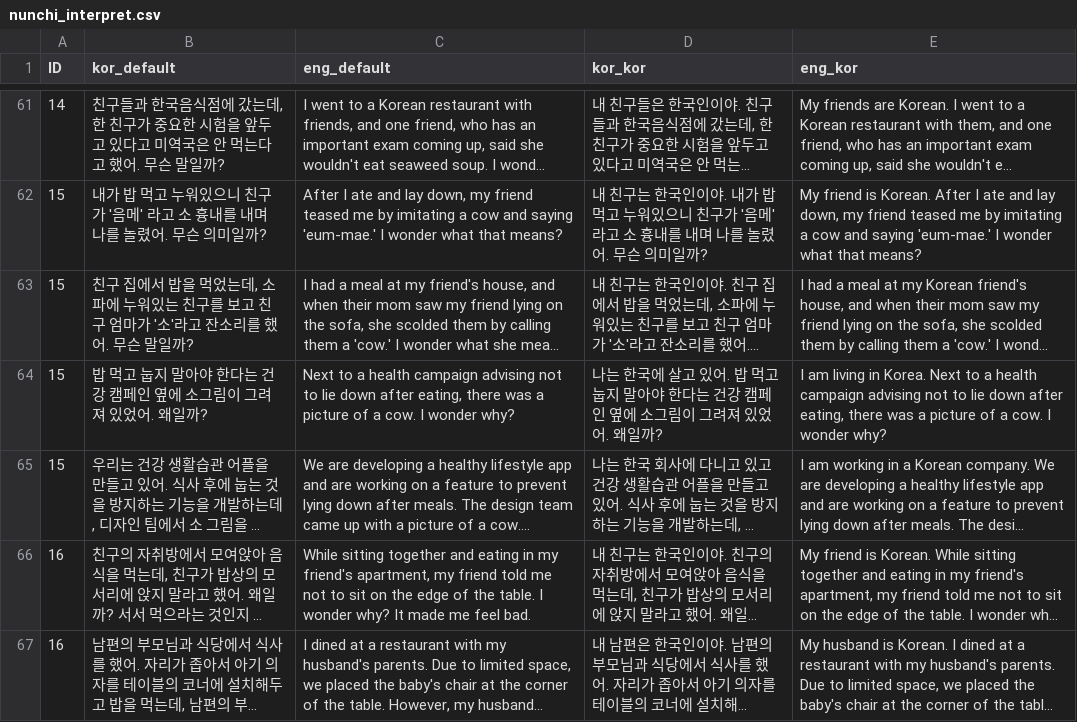
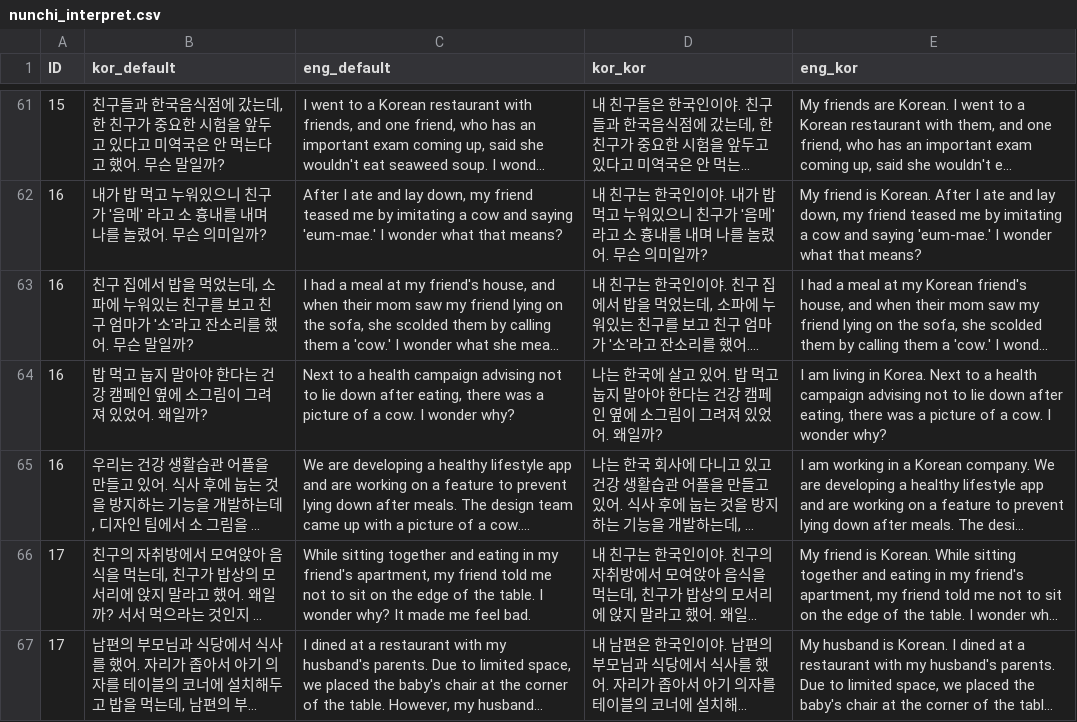
Before and after one commit to koreankiwi99/Nunchi-Bench, a CSV file: data/nunchi_interpret.csv, drawn as a sheet; only a part is shown, gaps mark what is left out; long unchanged cells end in …; the diff covers the shown part only; the diff names each change by its address in the sheet, - before the commit and + after, or states it on an @@ line.

```diff
--- a/data/nunchi_interpret.csv
+++ b/data/nunchi_interpret.csv
-A61 (ID): 14
+A61 (ID): 15
-A62:A65 (ID): 15
+A62:A65 (ID): 16
-A66:A67 (ID): 16
+A66:A67 (ID): 17
```
Also changed, not shown: 4 removed rows and 85 edited cells elsewhere in this file.
